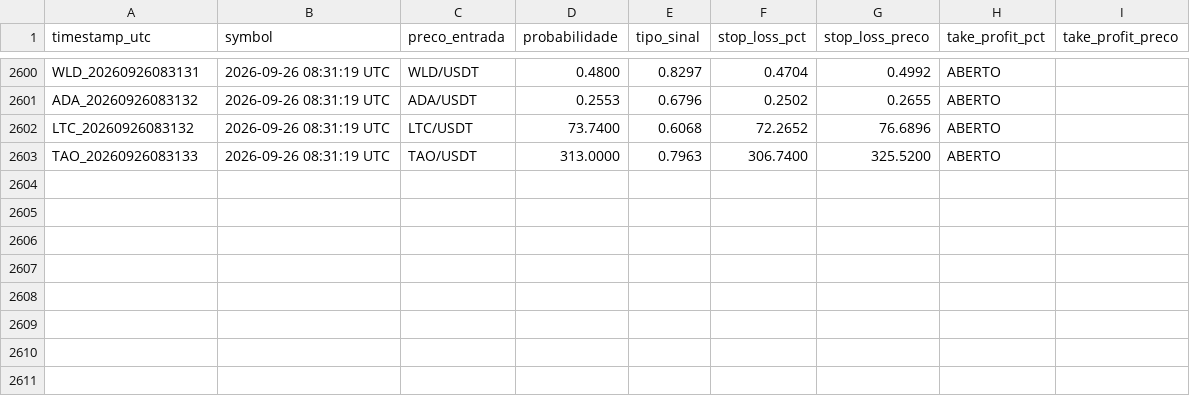
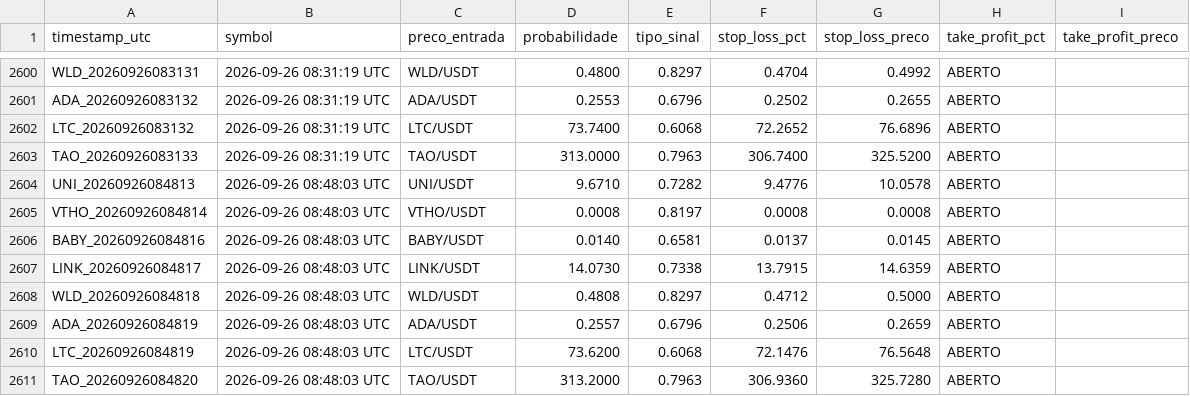
Before and after one commit to LucasRochaG/bot-cripto-ia, a CSV file: historico_sinais.csv, drawn as a sheet; only a part is shown, gaps mark what is left out.

```diff
--- a/historico_sinais.csv
+++ b/historico_sinais.csv
@@ -2603 +2603,9 @@ LTC_20260926083132,2026-09-26 08:31:19 UTC,LTC/USDT,73.7400,0.6068,72.2652,76.68
 TAO_20260926083133,2026-09-26 08:31:19 UTC,TAO/USDT,313.0000,0.7963,306.7400,325.5200,ABERTO,,,,
+UNI_20260926084813,2026-09-26 08:48:03 UTC,UNI/USDT,9.6710,0.7282,9.4776,10.0578,ABERTO,,,,
+VTHO_20260926084814,2026-09-26 08:48:03 UTC,VTHO/USDT,0.0008,0.8197,0.0008,0.0008,ABERTO,,,,
+BABY_20260926084816,2026-09-26 08:48:03 UTC,BABY/USDT,0.0140,0.6581,0.0137,0.0145,ABERTO,,,,
+LINK_20260926084817,2026-09-26 08:48:03 UTC,LINK/USDT,14.0730,0.7338,13.7915,14.6359,ABERTO,,,,
+WLD_20260926084818,2026-09-26 08:48:03 UTC,WLD/USDT,0.4808,0.8297,0.4712,0.5000,ABERTO,,,,
+ADA_20260926084819,2026-09-26 08:48:03 UTC,ADA/USDT,0.2557,0.6796,0.2506,0.2659,ABERTO,,,,
+LTC_20260926084819,2026-09-26 08:48:03 UTC,LTC/USDT,73.6200,0.6068,72.1476,76.5648,ABERTO,,,,
+TAO_20260926084820,2026-09-26 08:48:03 UTC,TAO/USDT,313.2000,0.7963,306.9360,325.7280,ABERTO,,,,
```
